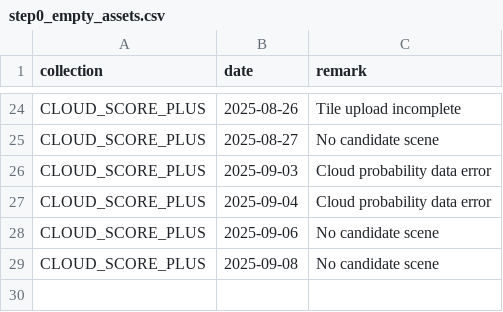
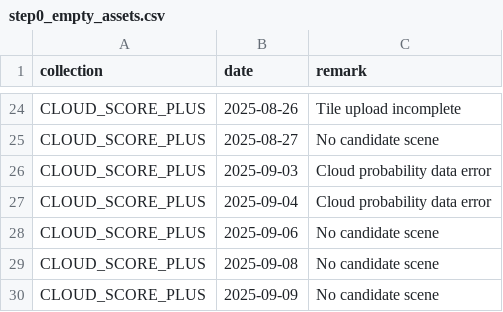
Before and after one commit to swisstopo/topo-satromo-v2, a CSV file: tools/step0_empty_assets.csv, drawn as a sheet; only a part is shown, gaps mark what is left out; the diff names each change by its address in the sheet, - before the commit and + after, or states it on an @@ line.

Commit message:
Tools files done

```diff
--- a/tools/step0_empty_assets.csv
+++ b/tools/step0_empty_assets.csv
+row 30: CLOUD_SCORE_PLUS | 2025-09-09 | No candidate scene
```
